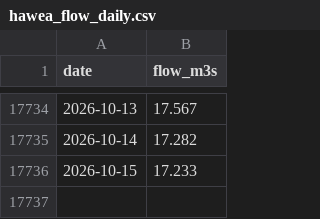
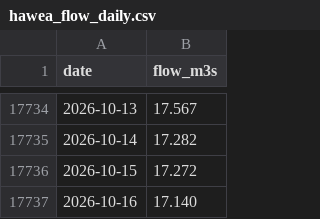
Before and after one commit to rhysemt/lake-hawea-levels, a CSV file: data/hawea_flow_daily.csv, drawn as a sheet; only a part is shown, gaps mark what is left out.

```diff
--- a/data/hawea_flow_daily.csv
+++ b/data/hawea_flow_daily.csv
@@ -17735,2 +17735,3 @@ date,flow_m3s
 2026-10-14,17.282
-2026-10-15,17.233
+2026-10-15,17.272
+2026-10-16,17.140
```
Also changed, not shown: data/hawea_daily.csv, data/hawea_inflow_7day.csv.
